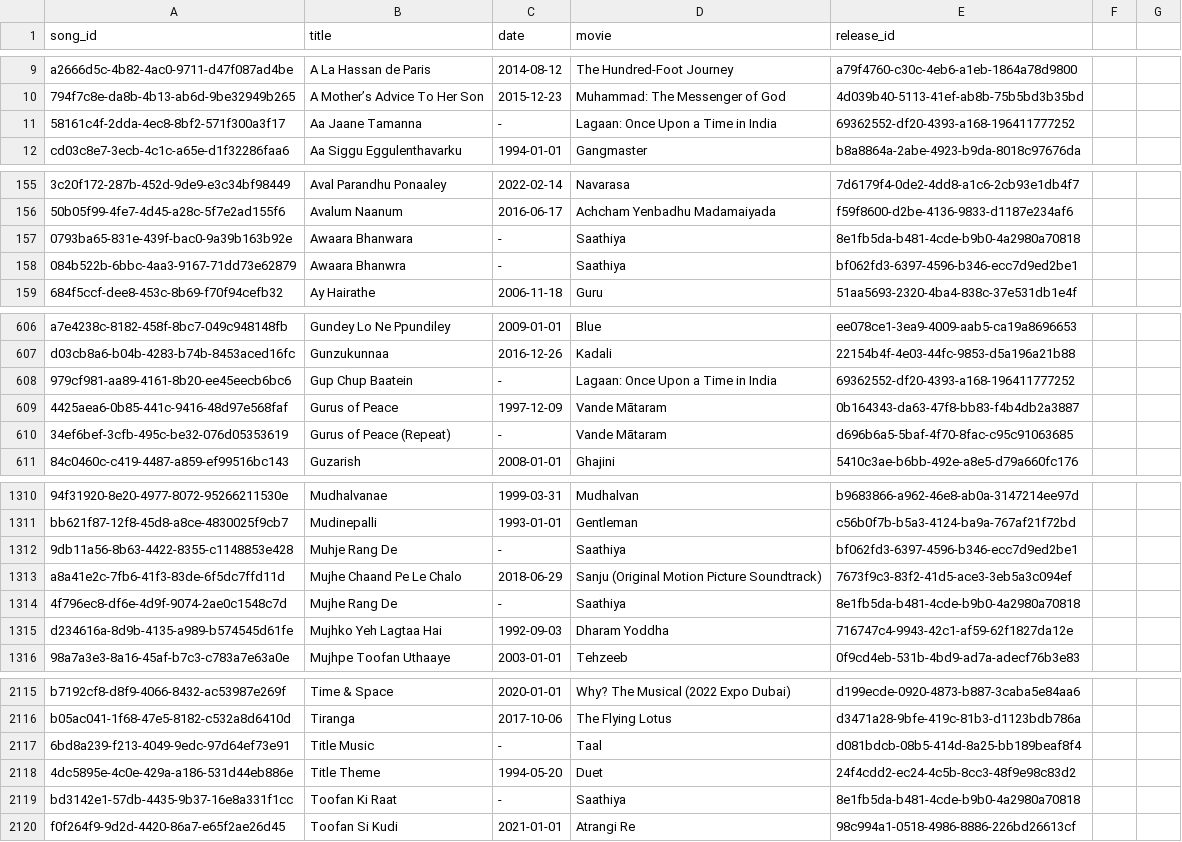
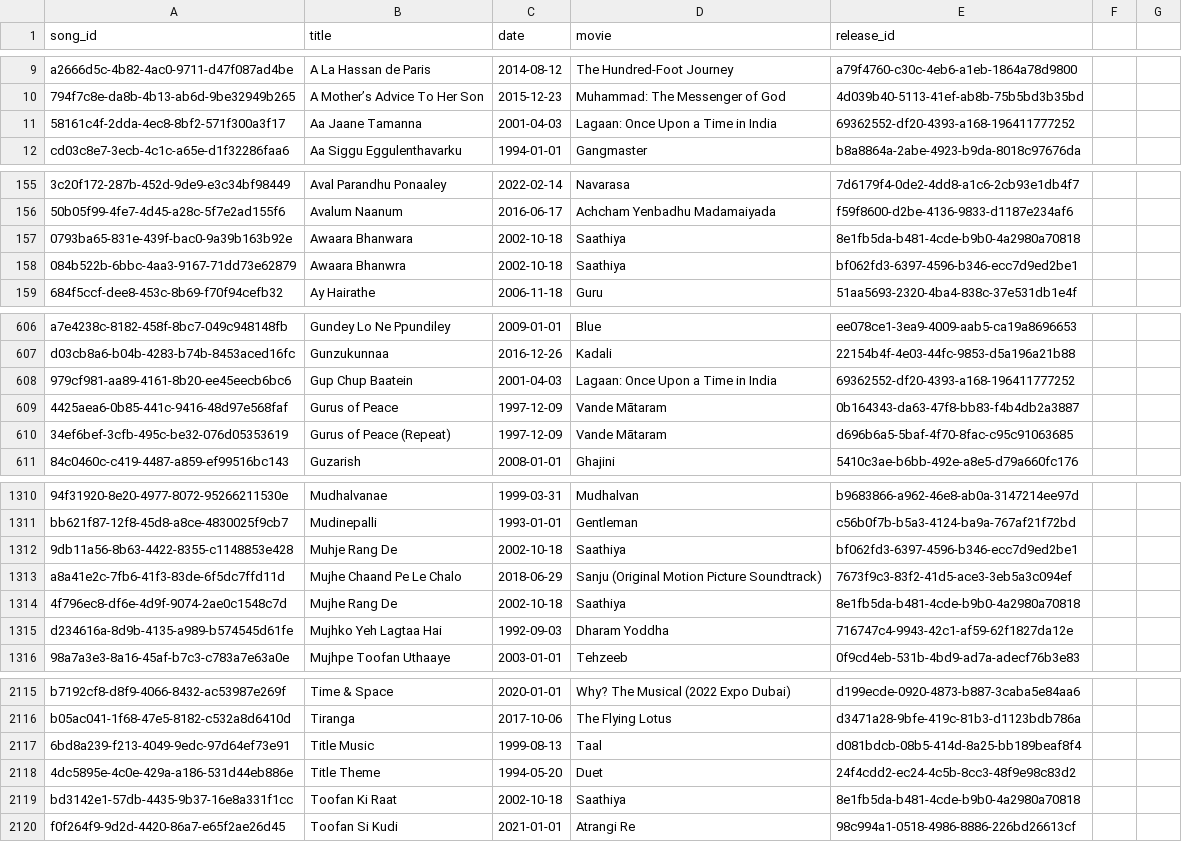
Before and after one commit to shark8me/ar-rahman-song-dataset, a CSV file: data/recordings.csv, drawn as a sheet; only a part is shown, gaps mark what is left out; the diff covers the shown part only; the diff names each change by its address in the sheet, - before the commit and + after, or states it on an @@ line.

Commit message:
when recording->first-release-date is empty, take it from the release-group

```diff
--- a/data/recordings.csv
+++ b/data/recordings.csv
-C11 (date): -
+C11 (date): 2001-04-03
-C157:C158 (date): -
+C157:C158 (date): 2002-10-18
-C608 (date): -
+C608 (date): 2001-04-03
-C610 (date): -
+C610 (date): 1997-12-09
-C1312 (date): -
+C1312 (date): 2002-10-18
-C1314 (date): -
+C1314 (date): 2002-10-18
-C2117 (date): -
+C2117 (date): 1999-08-13
-C2119 (date): -
+C2119 (date): 2002-10-18
```
Also changed, not shown: 17 edited cells elsewhere in this file, 1 other file.
